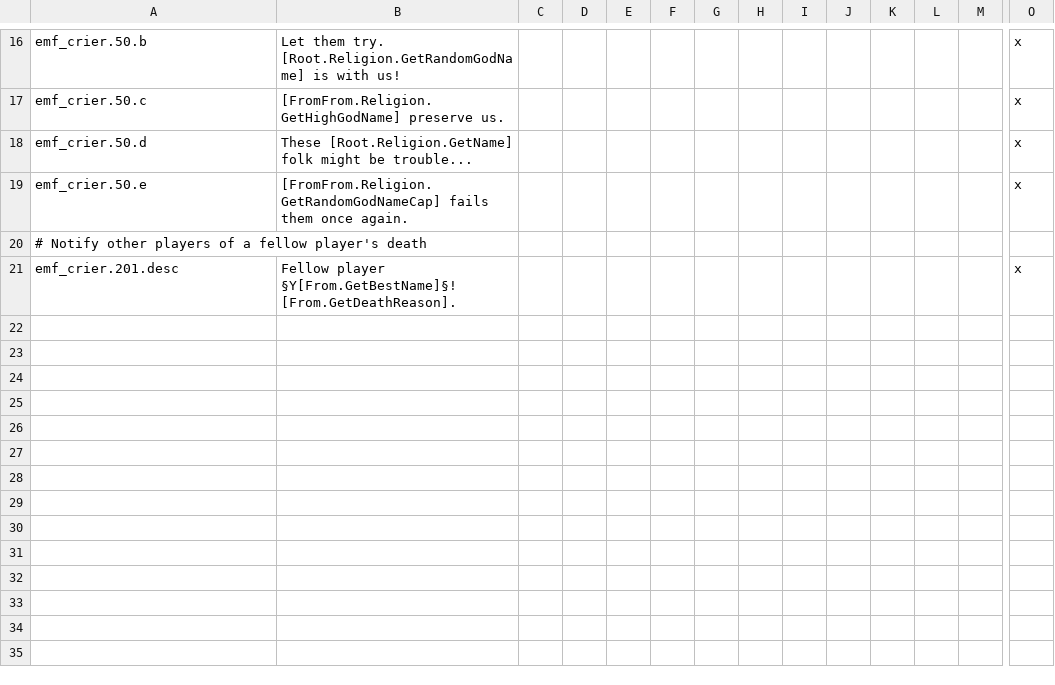
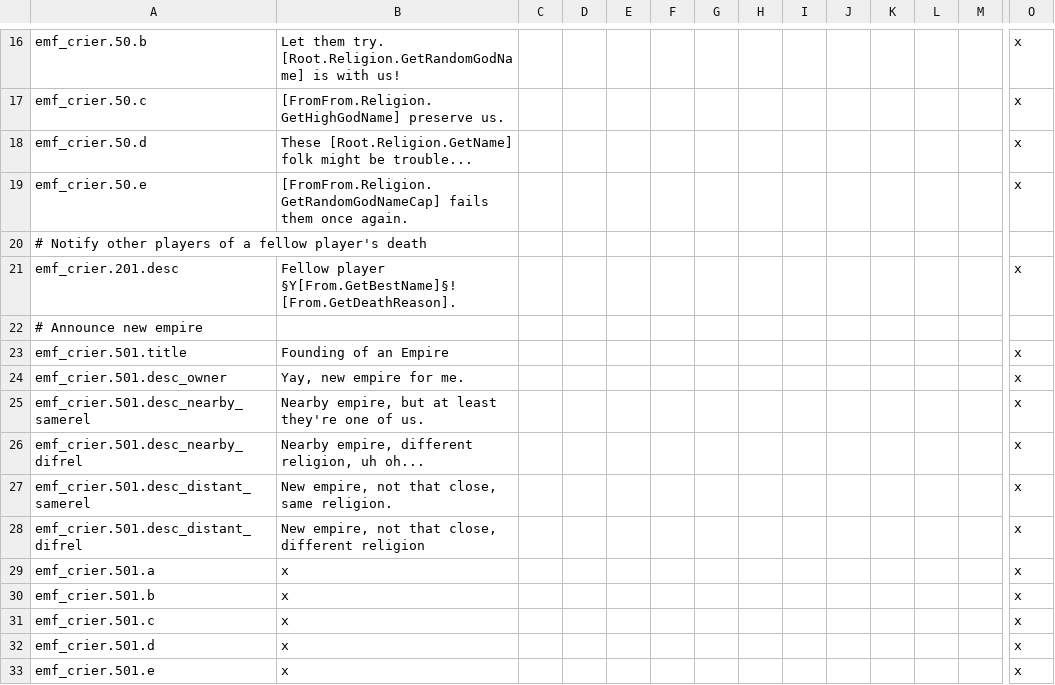
Before and after one commit to EMFTeam/EMF, a CSV file: EMF/localisation/emf_crier.csv, drawn as a sheet; only a part is shown, gaps mark what is left out; rows hold the shown columns only; the diff names each change by its address in the sheet, - before the commit and + after, or states it on an @@ line.

Commit message:
Crier: Basic layout for empire announcement

```diff
--- a/EMF/localisation/emf_crier.csv
+++ b/EMF/localisation/emf_crier.csv
+row 22: # Announce new empire
+row 23: emf_crier.501.title | Founding of an Empire |  |  |  |  |  |  |  |  |  |  |  | x
+row 24: emf_crier.501.desc_owner | Yay, new empire for me. |  |  |  |  |  |  |  |  |  |  |  | x
+row 25: emf_crier.501.desc_nearby_samerel | Nearby empire, but at least they're one of us. |  |  |  |  |  |  |  |  |  |  |  | x
+row 26: emf_crier.501.desc_nearby_difrel | Nearby empire, different religion, uh oh... |  |  |  |  |  |  |  |  |  |  |  | x
+row 27: emf_crier.501.desc_distant_samerel | New empire, not that close, same religion. |  |  |  |  |  |  |  |  |  |  |  | x
+row 28: emf_crier.501.desc_distant_difrel | New empire, not that close, different religion |  |  |  |  |  |  |  |  |  |  |  | x
+row 29: emf_crier.501.a | x |  |  |  |  |  |  |  |  |  |  |  | x
+row 30: emf_crier.501.b | x |  |  |  |  |  |  |  |  |  |  |  | x
+row 31: emf_crier.501.c | x |  |  |  |  |  |  |  |  |  |  |  | x
+row 32: emf_crier.501.d | x |  |  |  |  |  |  |  |  |  |  |  | x
+row 33: emf_crier.501.e | x |  |  |  |  |  |  |  |  |  |  |  | x
```
Also changed, not shown: 1 other file.
